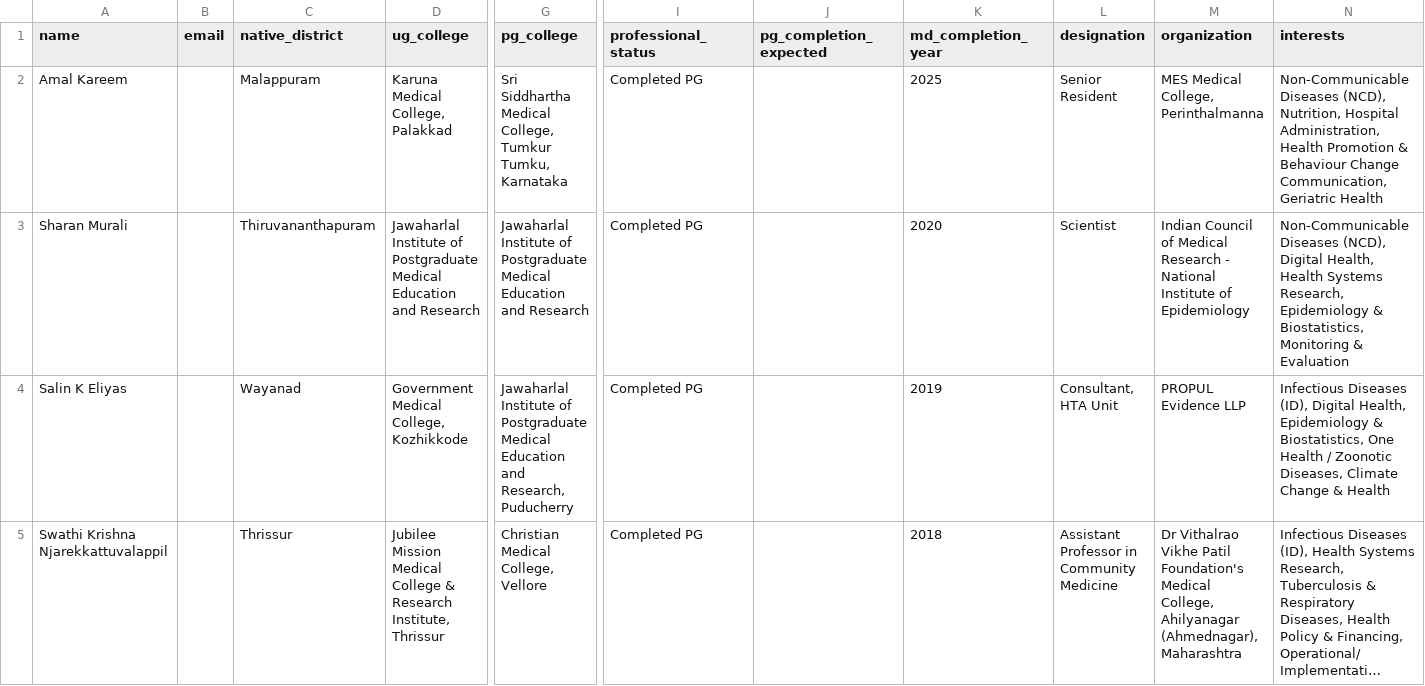
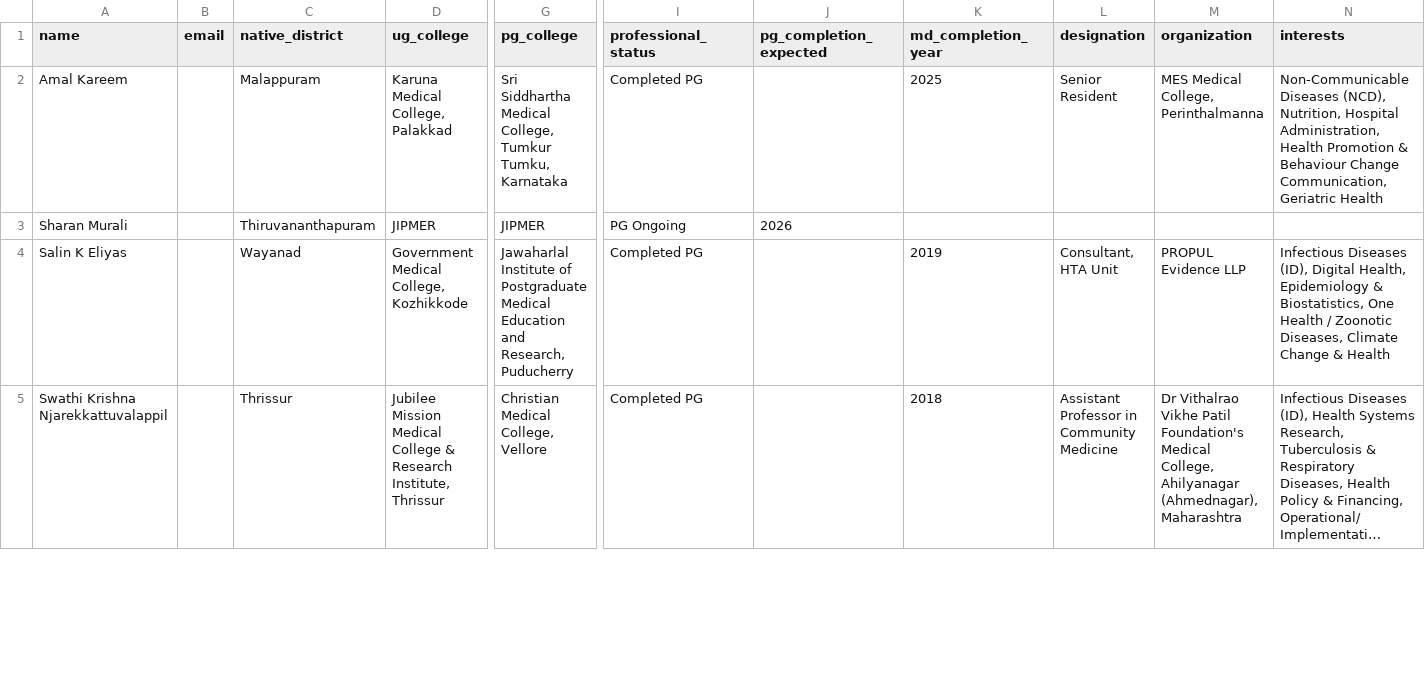
Before and after one commit to SharanStudio/cmmdb, a CSV file: site/directory.csv, drawn as a sheet; only a part is shown, gaps mark what is left out; long unchanged cells end in …; the diff covers the shown part only; the diff names each change by its address in the sheet, - before the commit and + after, or states it on an @@ line.

Commit message:
Auto-update directory: 10/30/2026, 11:59:01 AM

```diff
--- a/site/directory.csv
+++ b/site/directory.csv
-D3 (ug_college): Jawaharlal Institute of Postgraduate Medical Education and Research
+D3 (ug_college): JIPMER
-G3 (pg_college): Jawaharlal Institute of Postgraduate Medical Education and Research
+G3 (pg_college): JIPMER
-I3 (professional_status): Completed PG
+I3 (professional_status): PG Ongoing
-J3 (pg_completion_expected): (empty)
+J3 (pg_completion_expected): 2026
-K3 (md_completion_year): 2020
+K3 (md_completion_year): (empty)
-L3 (designation): Scientist
+L3 (designation): (empty)
-M3 (organization): Indian Council of Medical Research - National Institute of Epidemiology
+M3 (organization): (empty)
-N3 (interests): Non-Communicable Diseases (NCD), Digital Health, Health Systems Research, Epidemiology & Biostatistics, Monitoring & Evaluation
+N3 (interests): (empty)
```
Also changed, not shown: 1 added row and 1 removed row elsewhere in this file.
